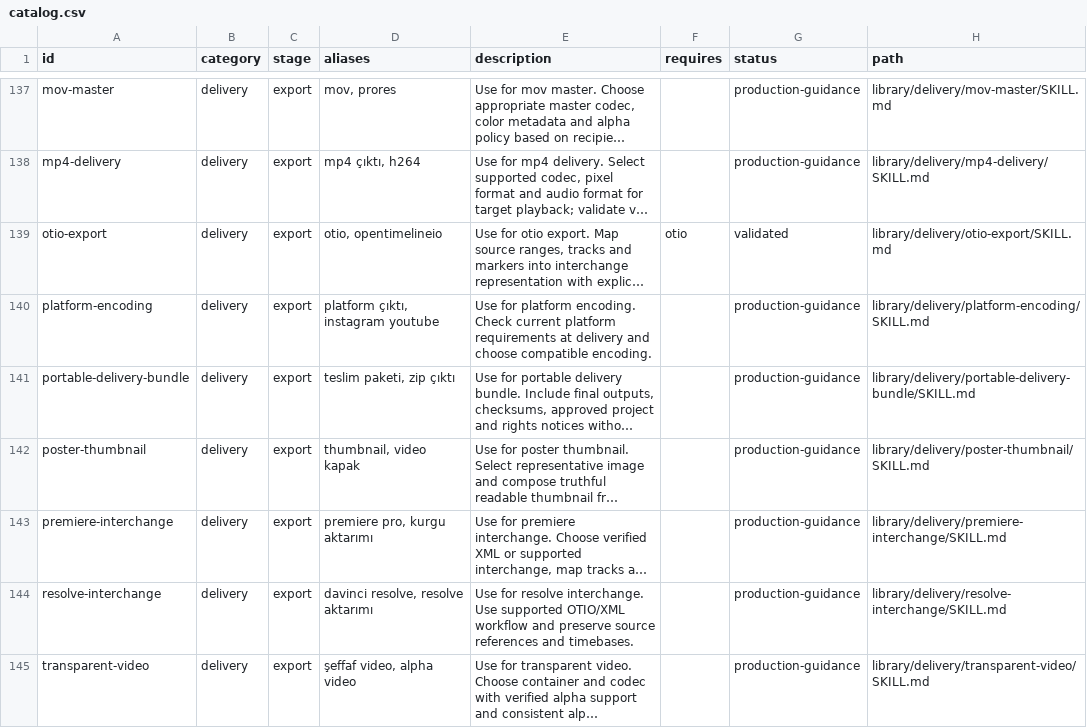
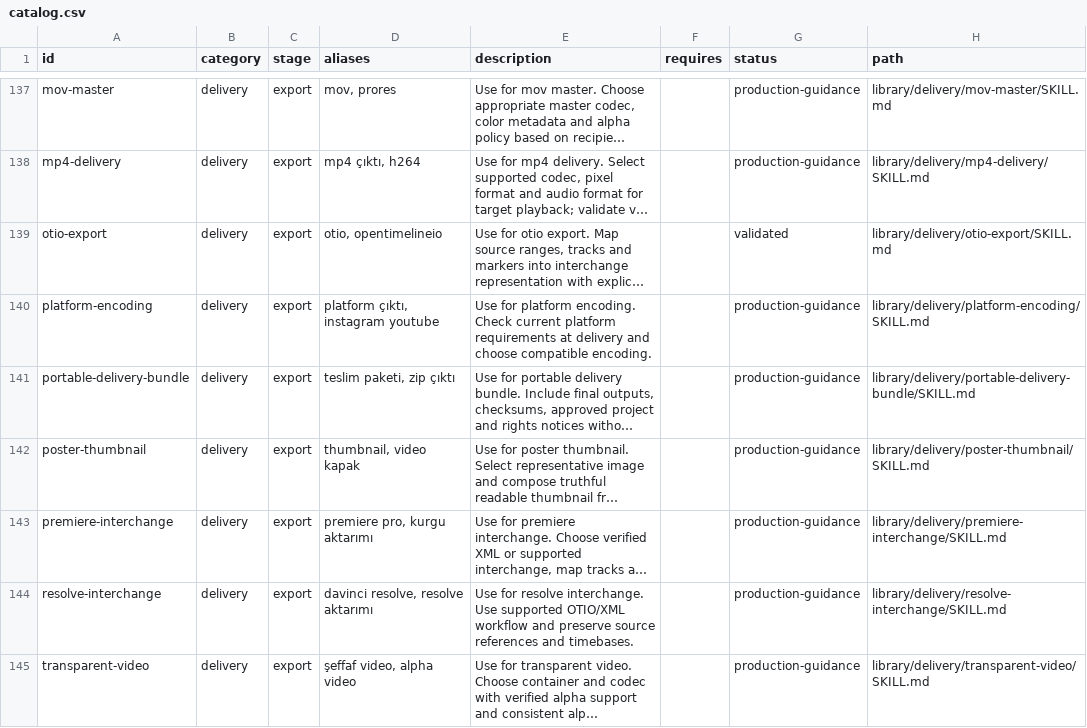
Before and after one commit to Remirdy/ReelSyntax, a CSV file: ReelSyntax_Skills/registry/catalog.csv, drawn as a sheet; only a part is shown, gaps mark what is left out; long unchanged cells end in …; the diff names each change by its address in the sheet, - before the commit and + after, or states it on an @@ line.

Commit message:
Add scoped production skill references and resource versioning

```diff
--- a/ReelSyntax_Skills/registry/catalog.csv
+++ b/ReelSyntax_Skills/registry/catalog.csv
-F139 (requires): otio
+F139 (requires): (empty)
```
Also changed, not shown: 22 other files.
